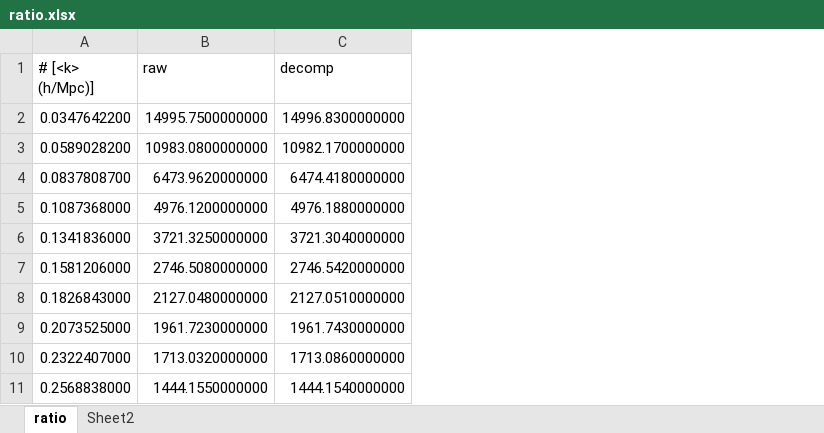
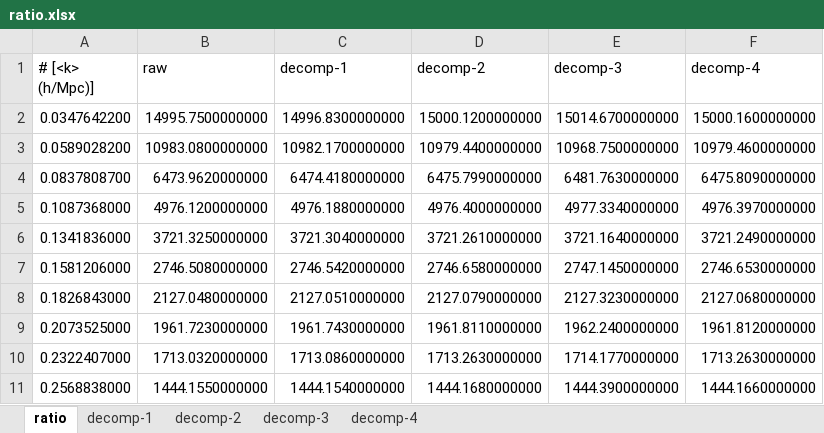
Before and after one commit to lanl/vizaly-helios, an Excel workbook: scripts/ratio.xlsx, sheet ratio, drawn as a sheet; only a part is shown; values as stored, in another font and other column widths than the file's, no borders; the diff names each change by its address in the sheet, - before the commit and + after, or states it on an @@ line.

```diff
--- a/scripts/ratio.xlsx (sheet ratio)
+++ b/scripts/ratio.xlsx (sheet ratio)
-sheet tab: Sheet2
+sheet tab: decomp-1
+sheet tab: decomp-2
+sheet tab: decomp-3
+sheet tab: decomp-4
+column D (decomp-2), rows 2-11: 15000.1200000000 | 10979.4400000000 | 6475.7990000000 | 4976.4000000000 | 3721.2610000000 | 2746.6580000000 | 2127.0790000000 | 1961.8110000000 | 1713.2630000000 | 1444.1680000000
+column E (decomp-3), rows 2-11: 15014.6700000000 | 10968.7500000000 | 6481.7630000000 | 4977.3340000000 | 3721.1640000000 | 2747.1450000000 | 2127.3230000000 | 1962.2400000000 | 1714.1770000000 | 1444.3900000000
+column F (decomp-4), rows 2-11: 15000.1600000000 | 10979.4600000000 | 6475.8090000000 | 4976.3970000000 | 3721.2490000000 | 2746.6530000000 | 2127.0680000000 | 1961.8120000000 | 1713.2630000000 | 1444.1660000000
-C1: decomp
+C1: decomp-1
```
Also changed, not shown: 14 other files.
